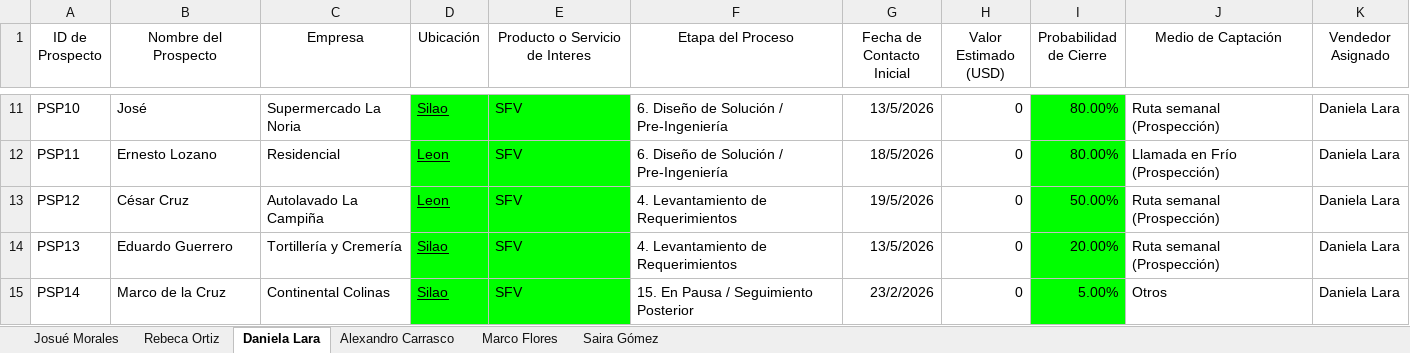
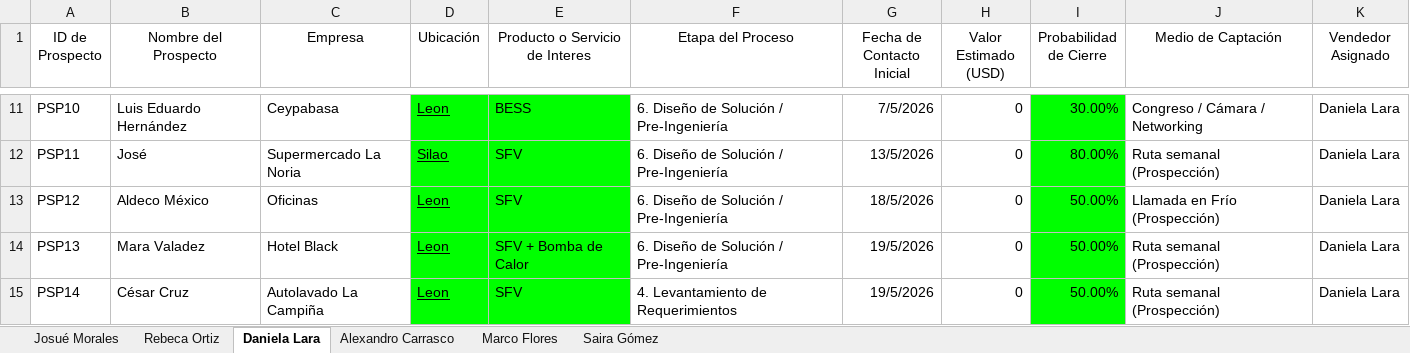
Before and after one commit to OrlandoDesmex/desmex-PipelineDirV1, an Excel workbook: data/PIPE LINE PROCESO COMERCIAL - Ventas TA.xlsx, sheet Daniela Lara, drawn as a sheet; only a part is shown, gaps mark what is left out; values as stored, in another font and other column widths than the file's, no borders; table styles not drawn; the diff covers the shown part only; the diff names each change by its address in the sheet, - before the commit and + after, or states it on an @@ line.

```diff
--- a/data/PIPE LINE PROCESO COMERCIAL - Ventas TA.xlsx (sheet Daniela Lara)
+++ b/data/PIPE LINE PROCESO COMERCIAL - Ventas TA.xlsx (sheet Daniela Lara)
-B11 (Nombre del Prospecto): José
+B11 (Nombre del Prospecto): Luis Eduardo Hernández
-C11 (Empresa): Supermercado La Noria
+C11 (Empresa): Ceypabasa
-D11 (Ubicación): Silao
+D11 (Ubicación): Leon
-E11 (Producto o Servicio de Interes): SFV
+E11 (Producto o Servicio de Interes): BESS
-G11 (Fecha de Contacto Inicial): 13/5/2026
+G11 (Fecha de Contacto Inicial): 7/5/2026
-I11 (Probabilidad de Cierre): 80.00%
+I11 (Probabilidad de Cierre): 30.00%
-J11 (Medio de Captación): Ruta semanal (Prospección)
+J11 (Medio de Captación): Congreso / Cámara / Networking
-B12 (Nombre del Prospecto): Ernesto Lozano
+B12 (Nombre del Prospecto): José
-C12 (Empresa): Residencial
+C12 (Empresa): Supermercado La Noria
-D12 (Ubicación): Leon
+D12 (Ubicación): Silao
-G12 (Fecha de Contacto Inicial): 18/5/2026
+G12 (Fecha de Contacto Inicial): 13/5/2026
-J12 (Medio de Captación): Llamada en Frío (Prospección)
+J12 (Medio de Captación): Ruta semanal (Prospección)
-B13 (Nombre del Prospecto): César Cruz
+B13 (Nombre del Prospecto): Aldeco México
-C13 (Empresa): Autolavado La Campiña
+C13 (Empresa): Oficinas
-F13:F14 (Etapa del Proceso): 4. Levantamiento de Requerimientos
+F13:F14 (Etapa del Proceso): 6. Diseño de Solución / Pre-Ingeniería
-G13 (Fecha de Contacto Inicial): 19/5/2026
+G13 (Fecha de Contacto Inicial): 18/5/2026
-J13 (Medio de Captación): Ruta semanal (Prospección)
+J13 (Medio de Captación): Llamada en Frío (Prospección)
-B14 (Nombre del Prospecto): Eduardo Guerrero
+B14 (Nombre del Prospecto): Mara Valadez
-C14 (Empresa): Tortillería y Cremería
+C14 (Empresa): Hotel Black
-D14:D15 (Ubicación): Silao
+D14:D15 (Ubicación): Leon
-E14 (Producto o Servicio de Interes): SFV
+E14 (Producto o Servicio de Interes): SFV + Bomba de Calor
-G14 (Fecha de Contacto Inicial): 13/5/2026
+G14 (Fecha de Contacto Inicial): 19/5/2026
-I14 (Probabilidad de Cierre): 20.00%
+I14 (Probabilidad de Cierre): 50.00%
-B15 (Nombre del Prospecto): Marco de la Cruz
+B15 (Nombre del Prospecto): César Cruz
-C15 (Empresa): Continental Colinas
+C15 (Empresa): Autolavado La Campiña
-F15 (Etapa del Proceso): 15. En Pausa / Seguimiento Posterior
+F15 (Etapa del Proceso): 4. Levantamiento de Requerimientos
-G15 (Fecha de Contacto Inicial): 23/2/2026
+G15 (Fecha de Contacto Inicial): 19/5/2026
-I15 (Probabilidad de Cierre): 5.00%
+I15 (Probabilidad de Cierre): 50.00%
-J15 (Medio de Captación): Otros
+J15 (Medio de Captación): Ruta semanal (Prospección)
```
Also changed, not shown: 16 added rows, 201 edited cells and cell formats elsewhere in this sheet, sheet Alexandro Carrasco, sheet Saira Gómez.
